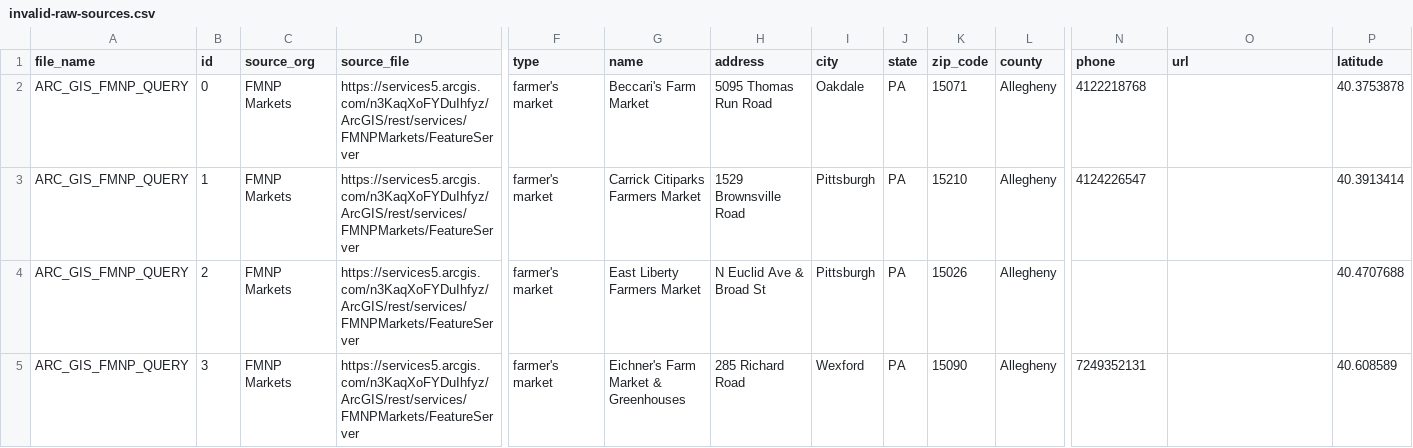
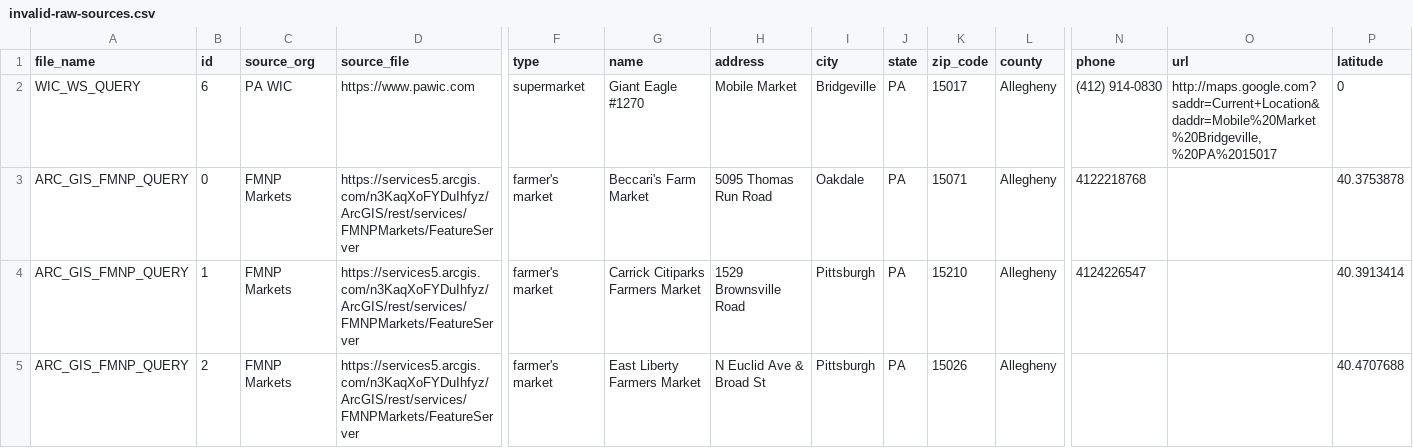
Before and after one commit to CodeForPittsburgh/food-access-data-transformation, a CSV file: food-data/merged-data/invalid-raw-sources.csv, drawn as a sheet; only a part is shown, gaps mark what is left out; the shorter side is filled out with more unchanged rows; rows hold the shown columns only; the diff covers the shown part only; the diff names each change by its address in the sheet, - before the commit and + after, or states it on an @@ line.

```diff
--- a/food-data/merged-data/invalid-raw-sources.csv
+++ b/food-data/merged-data/invalid-raw-sources.csv
+row 2: WIC_WS_QUERY | 6 | PA WIC | https://www.pawic.com | supermarket | Giant Eagle #1270 | Mobile Market | Bridgeville | PA | 15017 | Allegheny | (412) 914-0830 | http://maps.google.com?saddr=Current+Location&daddr=Mobile%20Market%20Bridgeville,%20PA%2015017 | 0
```
Also changed, not shown: 1 moved row and 6 edited cells elsewhere in this file, food-data/merged-data/duplicate-merged-data.csv, food-data/merged-data/merged-raw-sources.csv, 5 other files.
